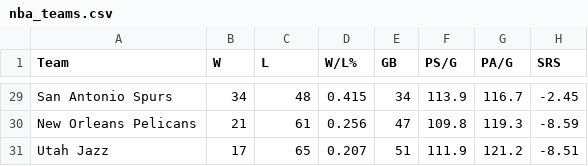
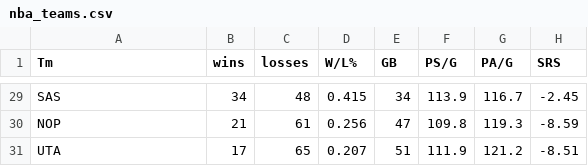
Before and after one commit to shafinkazi/STAT107_Team-24_NBA_Analysis, a CSV file: nba_teams.csv, drawn as a sheet; only a part is shown, gaps mark what is left out; the diff covers the shown part only; the diff names each change by its address in the sheet, - before the commit and + after, or states it on an @@ line.

Commit message:
Uploaded new nba_teams.csv with updated team titles

```diff
--- a/nba_teams.csv
+++ b/nba_teams.csv
-A1: Team
+A1: Tm
-B1: W
+B1: wins
-C1: L
+C1: losses
-A29 (Tm): San Antonio Spurs
+A29 (Tm): SAS
-A30 (Tm): New Orleans Pelicans
+A30 (Tm): NOP
-A31 (Tm): Utah Jazz
+A31 (Tm): UTA
```
Also changed, not shown: 27 edited cells elsewhere in this file.
